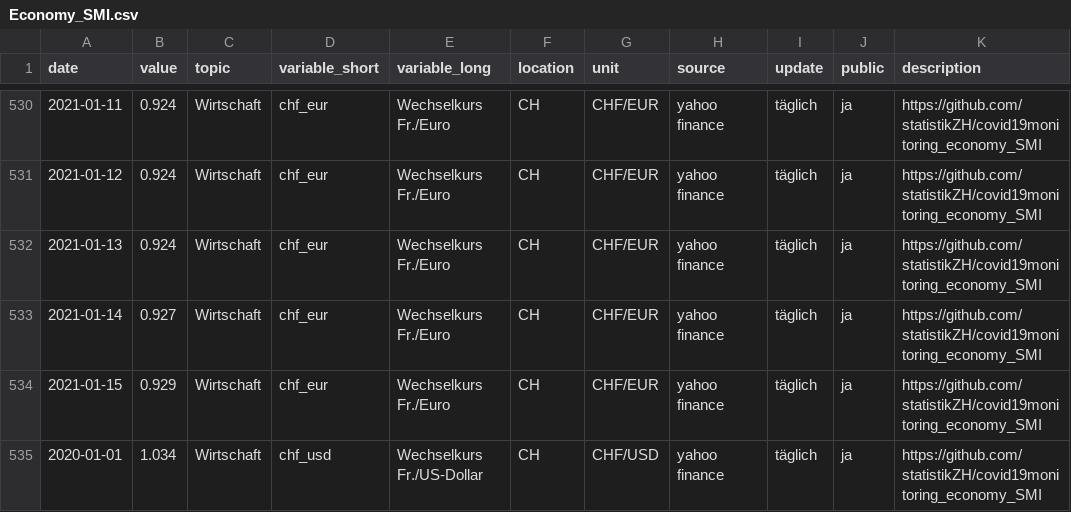
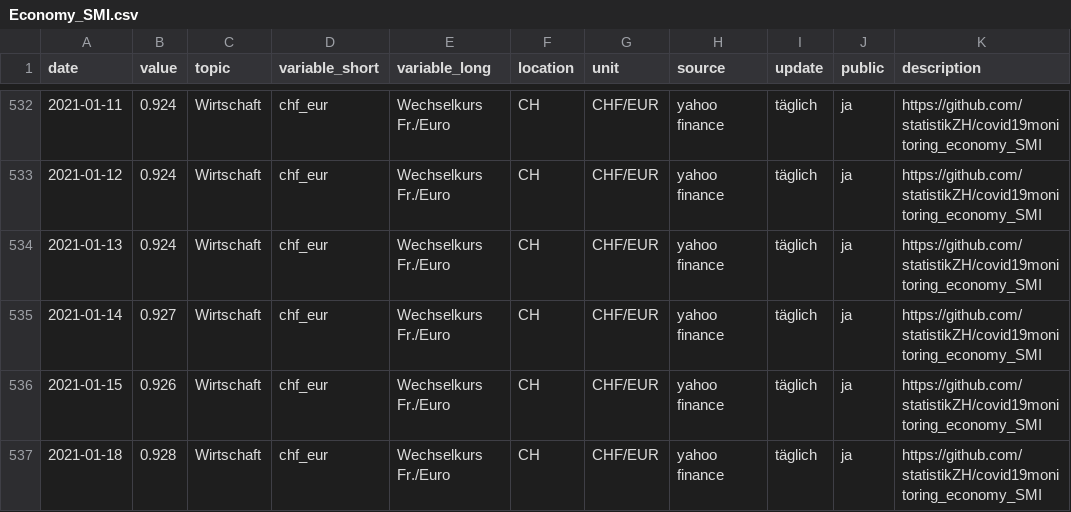
Before and after one commit to statistikZH/covid19monitoring_economy_SMI, a CSV file: Economy_SMI.csv, drawn as a sheet; only a part is shown, gaps mark what is left out; the shorter side is filled out with more unchanged rows; the diff covers the shown part only.

Commit message:
19.1.

```diff
--- a/Economy_SMI.csv
+++ b/Economy_SMI.csv
@@ -533,2 +535,3 @@
 2021-01-14,0.927,"Wirtschaft","chf_eur","Wechselkurs Fr./Euro","CH","CHF/EUR","yahoo finance","täglich","ja","https://github.com/statistikZH/covid19monitoring_economy_SMI"
-2021-01-15,0.929,"Wirtschaft","chf_eur","Wechselkurs Fr./Euro","CH","CHF/EUR","yahoo finance","täglich","ja","https://github.com/statistikZH/covid19monitoring_economy_SMI"
+2021-01-15,0.926,"Wirtschaft","chf_eur","Wechselkurs Fr./Euro","CH","CHF/EUR","yahoo finance","täglich","ja","https://github.com/statistikZH/covid19monitoring_economy_SMI"
+2021-01-18,0.928,"Wirtschaft","chf_eur","Wechselkurs Fr./Euro","CH","CHF/EUR","yahoo finance","täglich","ja","https://github.com/statistikZH/covid19monitoring_economy_SMI"
```
Also changed, not shown: 8 added rows and 1 edited cell elsewhere in this file.
